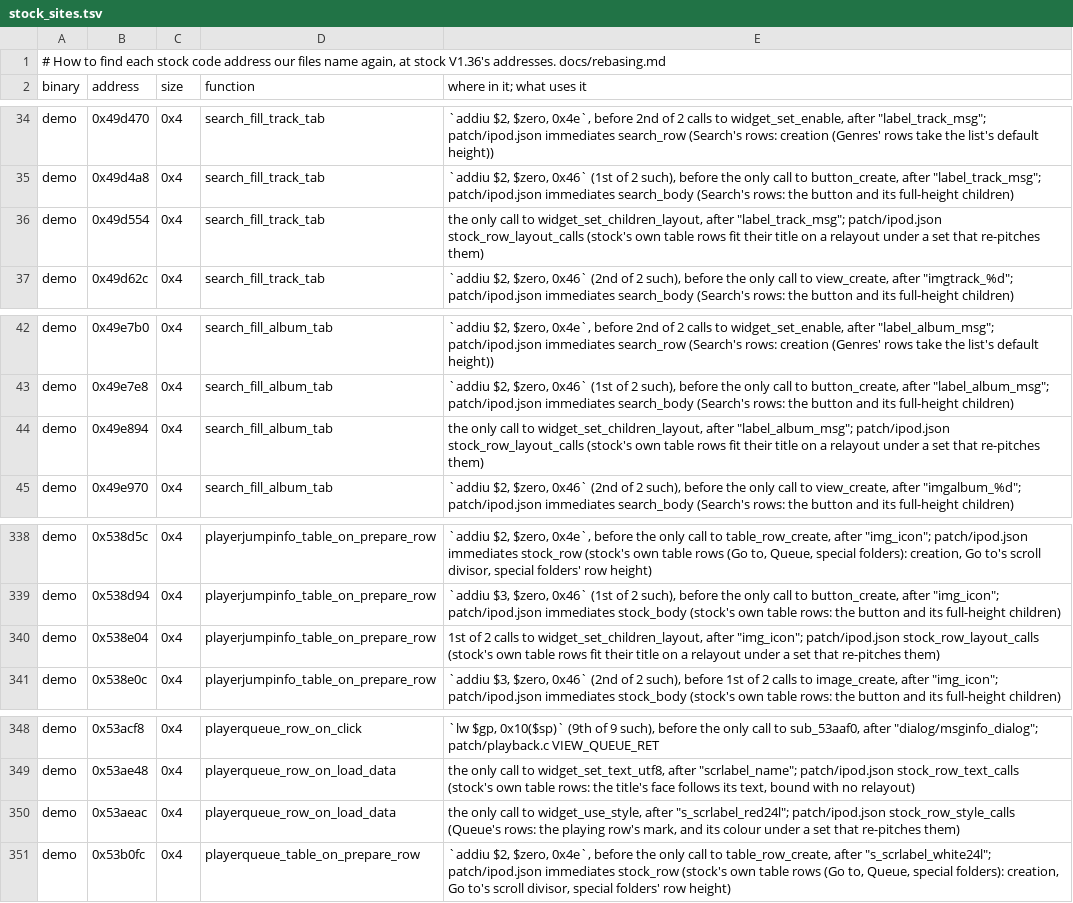
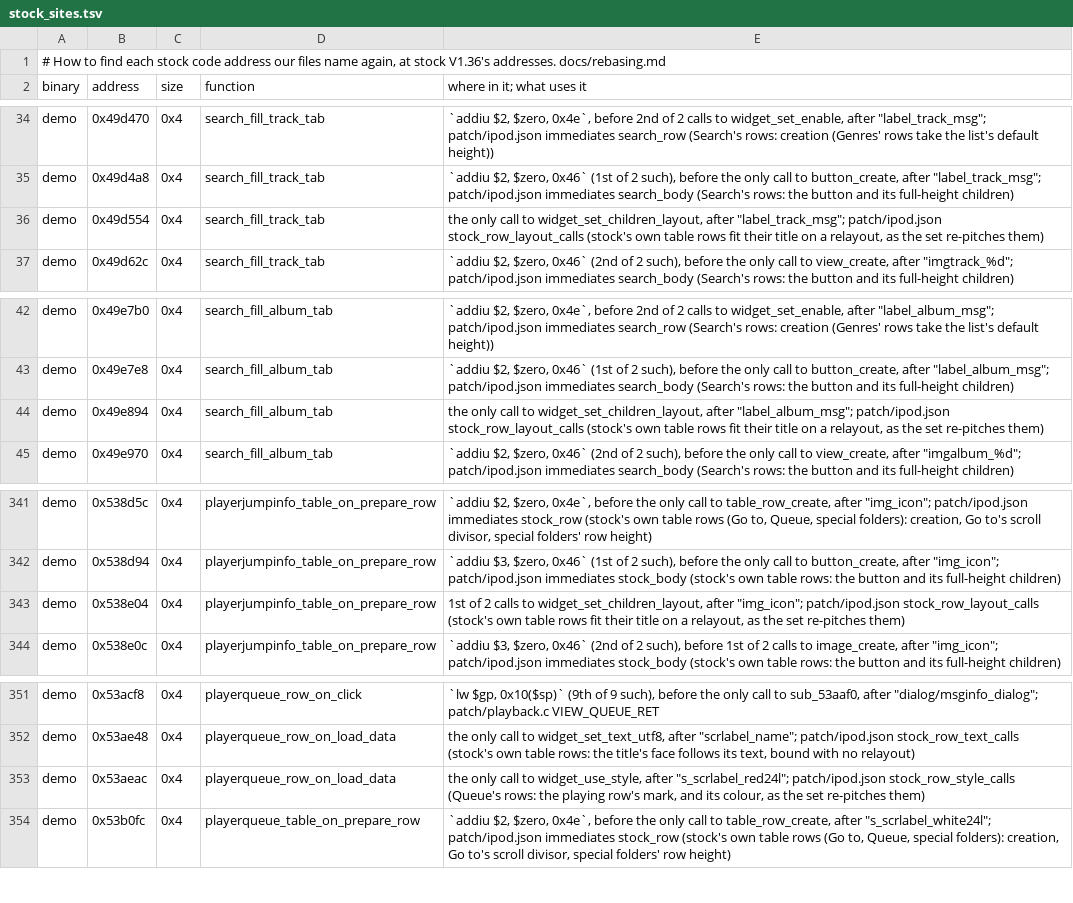
Before and after one commit to 312-dev/q2-coda, a TSV file: tools/stock_sites.tsv, drawn as a sheet; only a part is shown, gaps mark what is left out; the diff covers the shown part only.

```diff
--- a/tools/stock_sites.tsv
+++ b/tools/stock_sites.tsv
@@ -35,3 +35,3 @@ demo	0x49d470	0x4	search_fill_track_tab	`addiu $2, $zero, 0x4e`, before 2nd of 2
 demo	0x49d4a8	0x4	search_fill_track_tab	`addiu $2, $zero, 0x46` (1st of 2 such), before the only call to button_create, after "label_track_msg"; patch/ipod.json immediates search_body (Search's rows: the button and its full-height children)
-demo	0x49d554	0x4	search_fill_track_tab	the only call to widget_set_children_layout, after "label_track_msg"; patch/ipod.json stock_row_layout_calls (stock's own table rows fit their title on a relayout under a set that re-pitches them)
+demo	0x49d554	0x4	search_fill_track_tab	the only call to widget_set_children_layout, after "label_track_msg"; patch/ipod.json stock_row_layout_calls (stock's own table rows fit their title on a relayout, as the set re-pitches them)
 demo	0x49d62c	0x4	search_fill_track_tab	`addiu $2, $zero, 0x46` (2nd of 2 such), before the only call to view_create, after "imgtrack_%d"; patch/ipod.json immediates search_body (Search's rows: the button and its full-height children)
@@ -43,3 +43,3 @@ demo	0x49e7b0	0x4	search_fill_album_tab	`addiu $2, $zero, 0x4e`, before 2nd of 2
 demo	0x49e7e8	0x4	search_fill_album_tab	`addiu $2, $zero, 0x46` (1st of 2 such), before the only call to button_create, after "label_album_msg"; patch/ipod.json immediates search_body (Search's rows: the button and its full-height children)
-demo	0x49e894	0x4	search_fill_album_tab	the only call to widget_set_children_layout, after "label_album_msg"; patch/ipod.json stock_row_layout_calls (stock's own table rows fit their title on a relayout under a set that re-pitches them)
+demo	0x49e894	0x4	search_fill_album_tab	the only call to widget_set_children_layout, after "label_album_msg"; patch/ipod.json stock_row_layout_calls (stock's own table rows fit their title on a relayout, as the set re-pitches them)
 demo	0x49e970	0x4	search_fill_album_tab	`addiu $2, $zero, 0x46` (2nd of 2 such), before the only call to view_create, after "imgalbum_%d"; patch/ipod.json immediates search_body (Search's rows: the button and its full-height children)
@@ -339,3 +342,3 @@ demo	0x538d5c	0x4	playerjumpinfo_table_on_prepare_row	`addiu $2, $zero, 0x4e`, b
 demo	0x538d94	0x4	playerjumpinfo_table_on_prepare_row	`addiu $3, $zero, 0x46` (1st of 2 such), before the only call to button_create, after "img_icon"; patch/ipod.json immediates stock_body (stock's own table rows: the button and its full-height children)
-demo	0x538e04	0x4	playerjumpinfo_table_on_prepare_row	1st of 2 calls to widget_set_children_layout, after "img_icon"; patch/ipod.json stock_row_layout_calls (stock's own table rows fit their title on a relayout under a set that re-pitches them)
+demo	0x538e04	0x4	playerjumpinfo_table_on_prepare_row	1st of 2 calls to widget_set_children_layout, after "img_icon"; patch/ipod.json stock_row_layout_calls (stock's own table rows fit their title on a relayout, as the set re-pitches them)
 demo	0x538e0c	0x4	playerjumpinfo_table_on_prepare_row	`addiu $3, $zero, 0x46` (2nd of 2 such), before 1st of 2 calls to image_create, after "img_icon"; patch/ipod.json immediates stock_body (stock's own table rows: the button and its full-height children)
@@ -349,3 +352,3 @@ demo	0x53acf8	0x4	playerqueue_row_on_click	`lw $gp, 0x10($sp)` (9th of 9 such),
 demo	0x53ae48	0x4	playerqueue_row_on_load_data	the only call to widget_set_text_utf8, after "scrlabel_name"; patch/ipod.json stock_row_text_calls (stock's own table rows: the title's face follows its text, bound with no relayout)
-demo	0x53aeac	0x4	playerqueue_row_on_load_data	the only call to widget_use_style, after "s_scrlabel_red24l"; patch/ipod.json stock_row_style_calls (Queue's rows: the playing row's mark, and its colour under a set that re-pitches them)
+demo	0x53aeac	0x4	playerqueue_row_on_load_data	the only call to widget_use_style, after "s_scrlabel_red24l"; patch/ipod.json stock_row_style_calls (Queue's rows: the playing row's mark, and its colour, as the set re-pitches them)
 demo	0x53b0fc	0x4	playerqueue_table_on_prepare_row	`addiu $2, $zero, 0x4e`, before the only call to table_row_create, after "s_scrlabel_white24l"; patch/ipod.json immediates stock_row (stock's own table rows (Go to, Queue, special folders): creation, Go to's scroll divisor, special folders' row height)
```
Also changed, not shown: 4 added rows and 5 edited cells elsewhere in this file, 1 other file.
